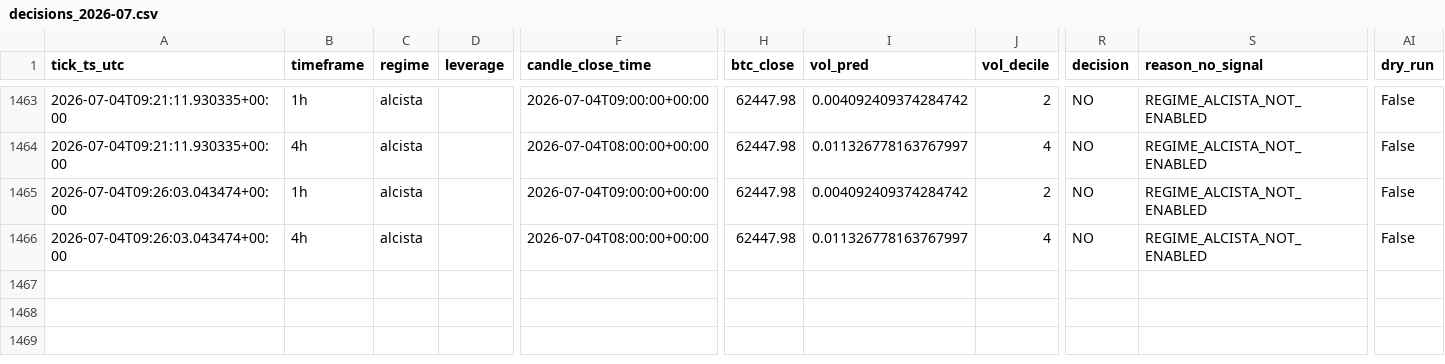
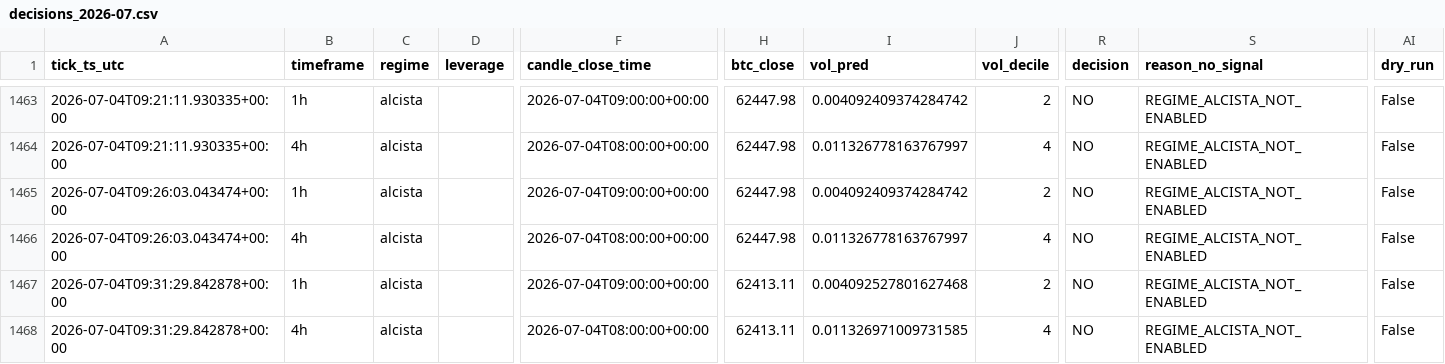
Before and after one commit to IgnacioR04/XGB_Paper_V1, a CSV file: data/logs/decisions/decisions_2026-07.csv, drawn as a sheet; only a part is shown, gaps mark what is left out; rows hold the shown columns only; the diff names each change by its address in the sheet, - before the commit and + after, or states it on an @@ line.

```diff
--- a/data/logs/decisions/decisions_2026-07.csv
+++ b/data/logs/decisions/decisions_2026-07.csv
+row 1467: 2026-07-04T09:31:29.842878+00:00 | 1h | alcista |  | 2026-07-04T09:00:00+00:00 | 62413.11 | 0.004092527801627468 | 2 | NO | REGIME_ALCISTA_NOT_ENABLED | False
+row 1468: 2026-07-04T09:31:29.842878+00:00 | 4h | alcista |  | 2026-07-04T08:00:00+00:00 | 62413.11 | 0.011326971009731585 | 4 | NO | REGIME_ALCISTA_NOT_ENABLED | False
```
Also changed, not shown: data/logs_live4h/decisions/decisions_2026-07.csv, data/logs_oof/decisions/decisions_2026-07.csv, 14 other files.
